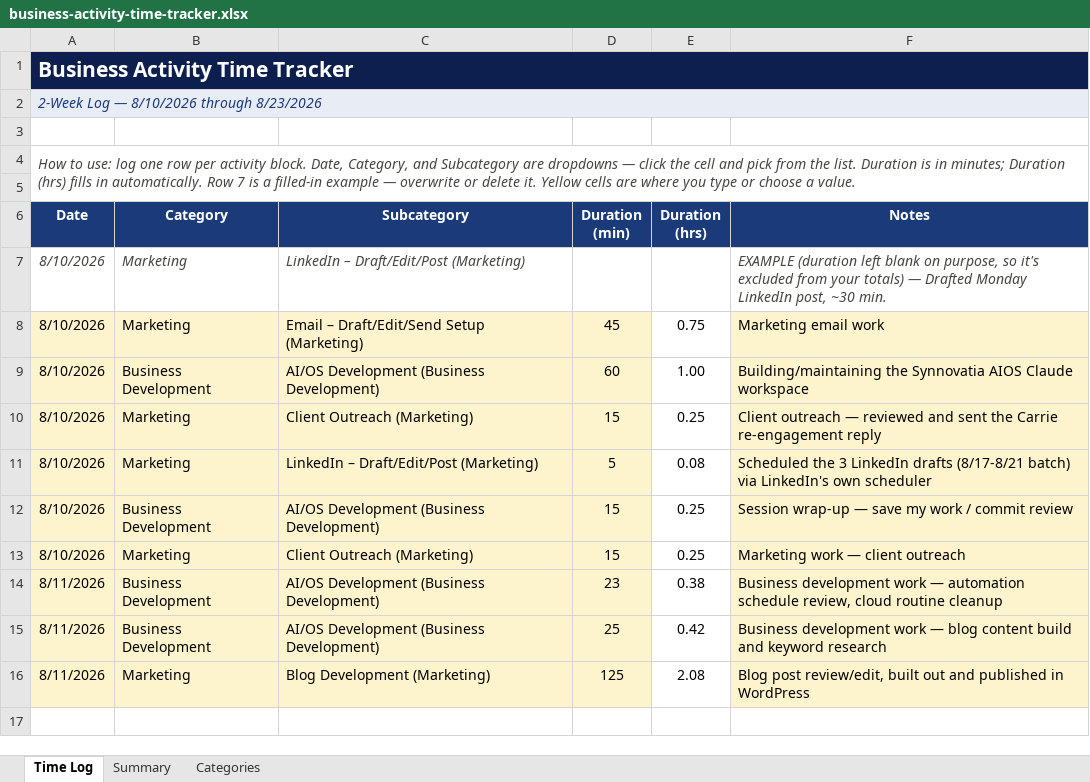
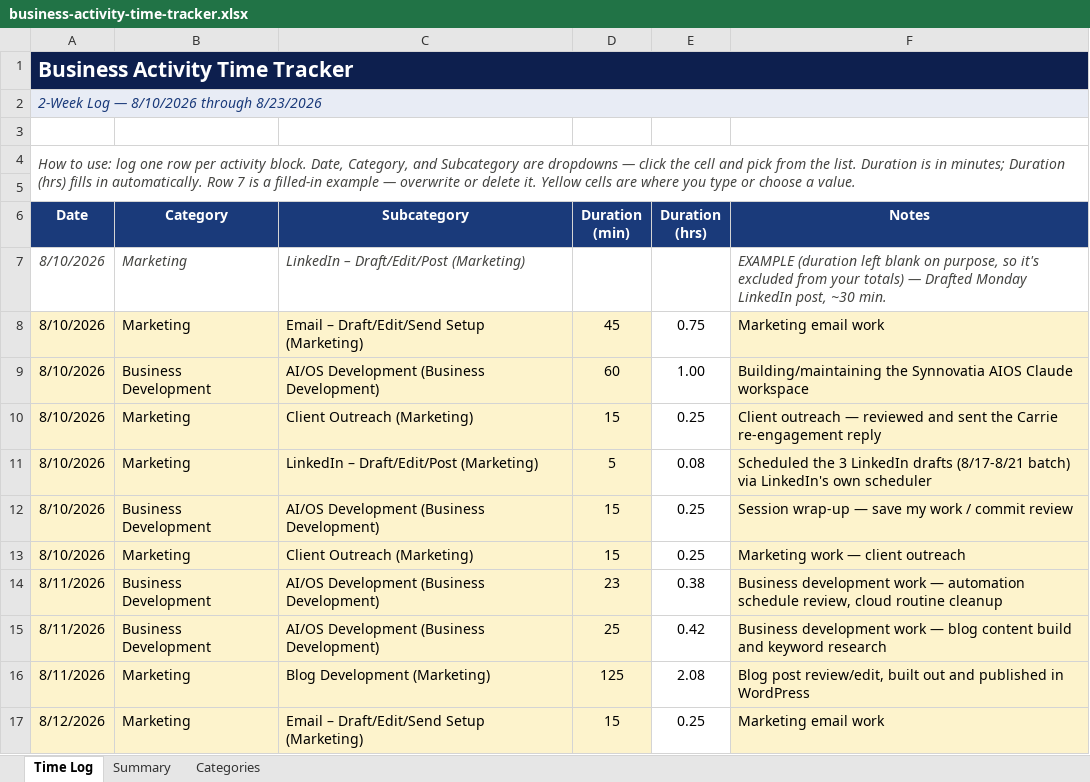
Before and after one commit to Synnovatia/Synnovatia-AIOS, an Excel workbook: outputs/time-tracking/business-activity-time-tracker.xlsx, sheet Time Log, drawn as a sheet; values as stored, in another font and other column widths than the file's, no borders; the diff names each change by its address in the sheet, - before the commit and + after, or states it on an @@ line.

Commit message:
Time tracker logged 15 min to Marketing/Email; today's hike logged (3.7 mi, corrected pace to 20:00/mile); three LinkedIn drafts built from Jackie's own concepts (AI image tells, time framework vs. audit, AI-written contracts) and delivered as md/docx; time-framework draft assigned to Monday 8/24, two drafts left open for a later week

```diff
--- a/outputs/time-tracking/business-activity-time-tracker.xlsx (sheet Time Log)
+++ b/outputs/time-tracking/business-activity-time-tracker.xlsx (sheet Time Log)
+row 17: 8/12/2026 | Marketing | Email – Draft/Edit/Send Setup (Marketing) | 15 | 0.25 | Marketing email work
```
Also changed, not shown: sheet Summary, charts or pictures, 10 other files.
